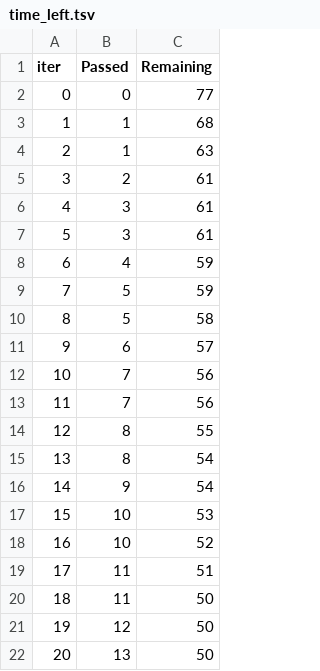
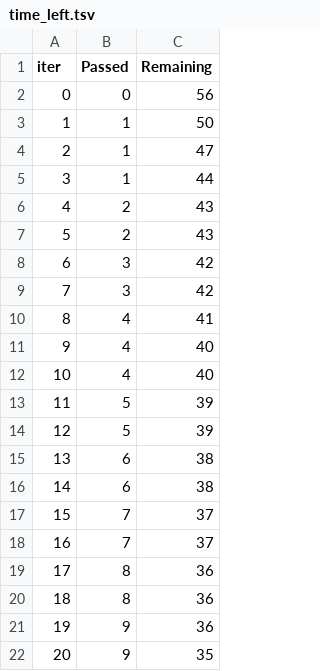
Before and after one commit to Dipraz/Machine_Learning_Project, a TSV file: catboost_info/time_left.tsv, drawn as a sheet; only a part is shown; the diff covers the shown part only.

```diff
--- a/catboost_info/time_left.tsv
+++ b/catboost_info/time_left.tsv
@@ -1,22 +1,22 @@
 iter	Passed	Remaining
-0	0	77
-1	1	68
-2	1	63
-3	2	61
-4	3	61
-5	3	61
-6	4	59
-7	5	59
-8	5	58
-9	6	57
-10	7	56
-11	7	56
-12	8	55
-13	8	54
-14	9	54
-15	10	53
-16	10	52
-17	11	51
-18	11	50
-19	12	50
-20	13	50
+0	0	56
+1	1	50
+2	1	47
+3	1	44
+4	2	43
+5	2	43
+6	3	42
+7	3	42
+8	4	41
+9	4	40
+10	4	40
+11	5	39
+12	5	39
+13	6	38
+14	6	38
+15	7	37
+16	7	37
+17	8	36
+18	8	36
+19	9	36
+20	9	35
```
Also changed, not shown: 155 edited cells elsewhere in this file, 6 other files.
